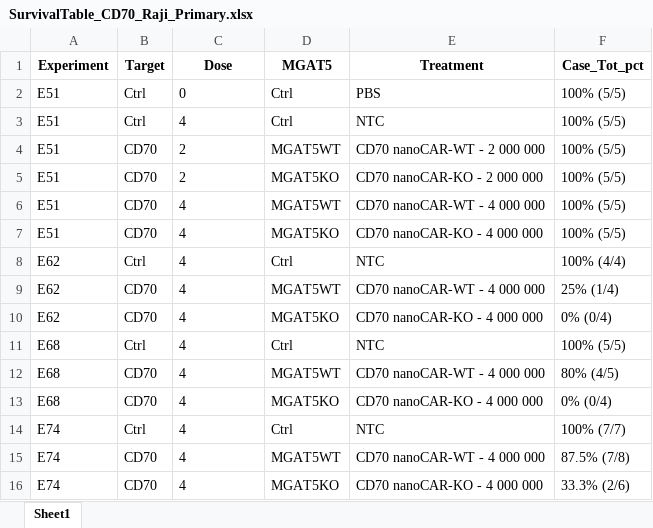
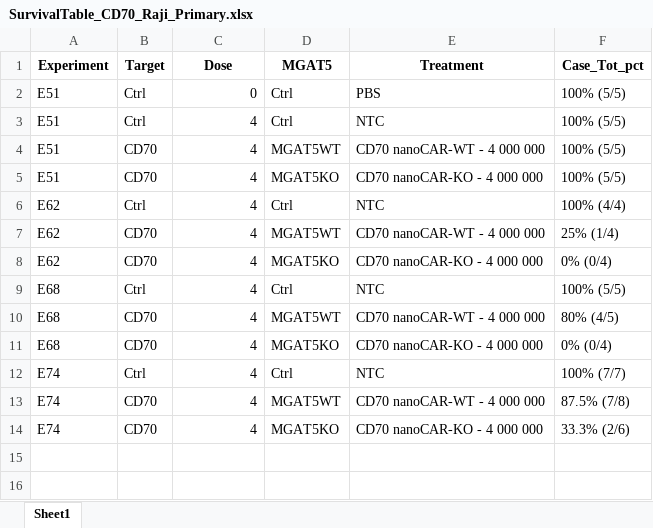
Before and after one commit to CallewaertLab/MGAT5KO_CART_manuscript, an Excel workbook: StatisticalAnalyses/Raji/output/SurvivalTable_CD70_Raji_Primary.xlsx, sheet Sheet1, drawn as a sheet; values as stored, in another font and other column widths than the file's, no borders; removed rows and columns are numbered as before the commit, all else as after; the diff names each change by its address in the sheet, - before the commit and + after, or states it on an @@ line.

```diff
--- a/StatisticalAnalyses/Raji/output/SurvivalTable_CD70_Raji_Primary.xlsx (sheet Sheet1)
+++ b/StatisticalAnalyses/Raji/output/SurvivalTable_CD70_Raji_Primary.xlsx (sheet Sheet1)
-C2:C3 alignment: left
+C2:C3 alignment: right
-row 4: E51 | CD70 | 2 | MGAT5WT | CD70 nanoCAR-WT - 2 000 000 | 100% (5/5)
-row 5: E51 | CD70 | 2 | MGAT5KO | CD70 nanoCAR-KO - 2 000 000 | 100% (5/5)
-C4:C14 alignment: left
+C4:C14 alignment: right
```
Also changed, not shown: StatisticalAnalyses/Raji/data/data_counts_cleaned.xlsx, StatisticalAnalyses/Raji/output/CellCountTests_CD19_Raji_M5vsWT.xlsx, 26 other files.
